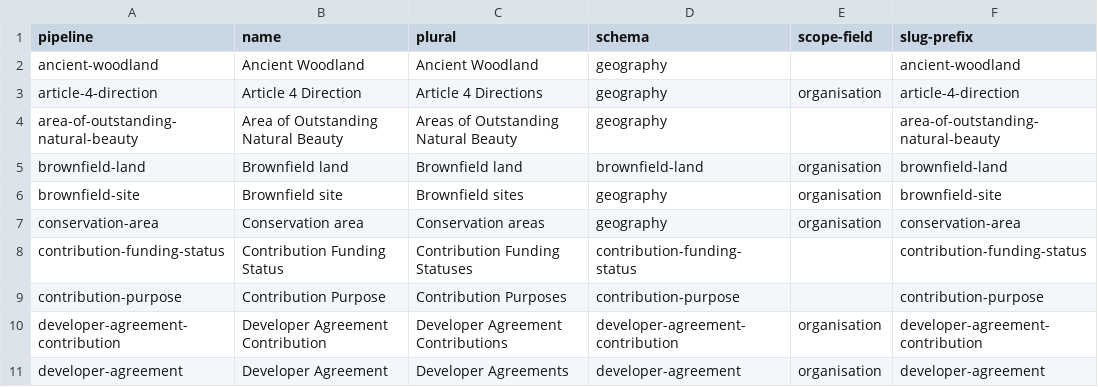
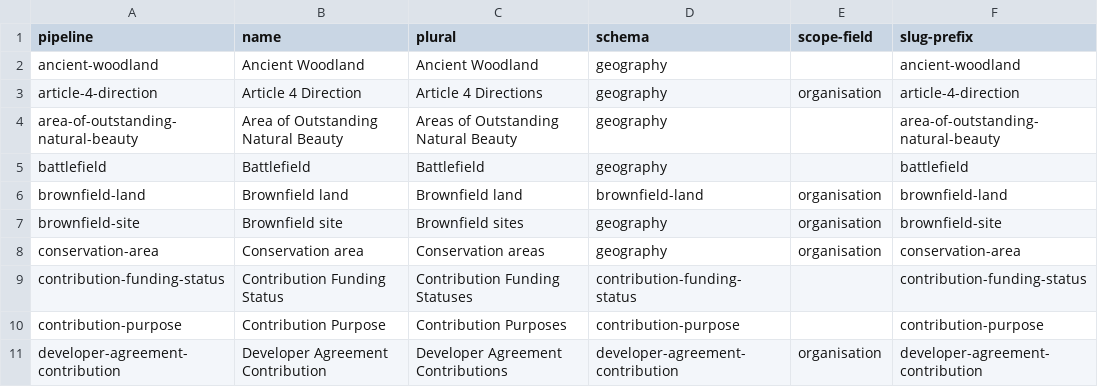
Before and after one commit to digital-land/specification, a CSV file: specification/pipeline.csv, drawn as a sheet; only a part is shown; the shorter side is filled out with more unchanged rows.

Commit message:
Added battlefields

```diff
--- a/specification/pipeline.csv
+++ b/specification/pipeline.csv
@@ -4,2 +4,3 @@ article-4-direction,Article 4 Direction,Article 4 Directions,geography,organisat
 area-of-outstanding-natural-beauty,Area of Outstanding Natural Beauty,Areas of Outstanding Natural Beauty,geography,,area-of-outstanding-natural-beauty
+battlefield,"Battlefield","Battlefield",geography,,battlefield
 brownfield-land,Brownfield land,Brownfield land,brownfield-land,organisation,brownfield-land
```
Also changed, not shown: specification/field.csv.
